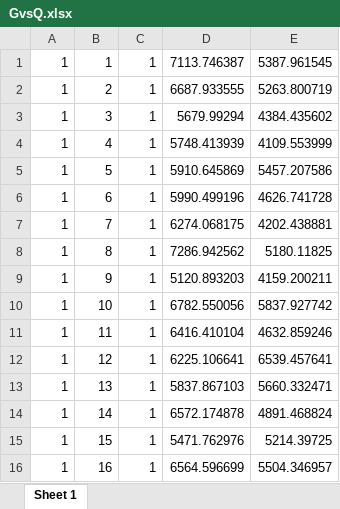
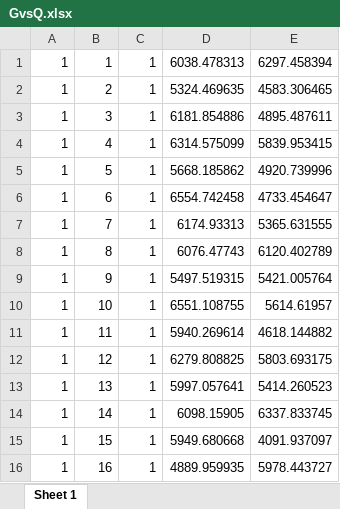
Before and after one commit to EiA2030-ex-ante/WTP_Bounds_SOSD_Risk_Model, an Excel workbook: GvsQ.xlsx, sheet Sheet 1, drawn as a sheet; only a part is shown; values as stored, in another font and other column widths than the file's, no borders; the diff covers the shown part only; the diff names each change by its address in the sheet, - before the commit and + after, or states it on an @@ line.

```diff
--- a/GvsQ.xlsx (sheet Sheet 1)
+++ b/GvsQ.xlsx (sheet Sheet 1)
-D1: 7113.746387
+D1: 6038.478313
-E1: 5387.961545
+E1: 6297.458394
-D2: 6687.933555
+D2: 5324.469635
-E2: 5263.800719
+E2: 4583.306465
-D3: 5679.99294
+D3: 6181.854886
-E3: 4384.435602
+E3: 4895.487611
-D4: 5748.413939
+D4: 6314.575099
-E4: 4109.553999
+E4: 5839.953415
-D5: 5910.645869
+D5: 5668.185862
-E5: 5457.207586
+E5: 4920.739996
-D6: 5990.499196
+D6: 6554.742458
-E6: 4626.741728
+E6: 4733.454647
-D7: 6274.068175
+D7: 6174.93313
-E7: 4202.438881
+E7: 5365.631555
-D8: 7286.942562
+D8: 6076.47743
-E8: 5180.11825
+E8: 6120.402789
-D9: 5120.893203
+D9: 5497.519315
-E9: 4159.200211
+E9: 5421.005764
-D10: 6782.550056
+D10: 6551.108755
-E10: 5837.927742
+E10: 5614.61957
-D11: 6416.410104
+D11: 5940.269614
-E11: 4632.859246
+E11: 4618.144882
-D12: 6225.106641
+D12: 6279.808825
-E12: 6539.457641
+E12: 5803.693175
-D13: 5837.867103
+D13: 5997.057641
-E13: 5660.332471
+E13: 5414.260523
-D14: 6572.174878
+D14: 6098.15905
-E14: 4891.468824
+E14: 6337.833745
-D15: 5471.762976
+D15: 5949.680668
-E15: 5214.39725
+E15: 4091.937097
-D16: 6564.596699
+D16: 4889.959935
-E16: 5504.346957
+E16: 5978.443727
```
Also changed, not shown: 1968 edited cells elsewhere in this sheet, FvsG.xlsx, FvsQ.xlsx, 31 other files.
